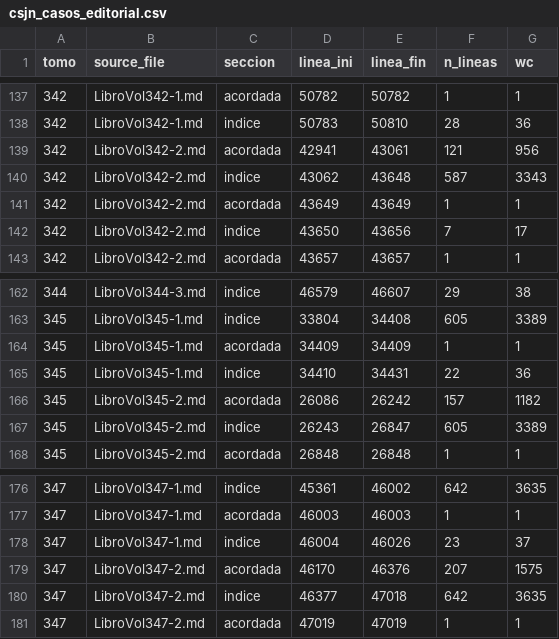
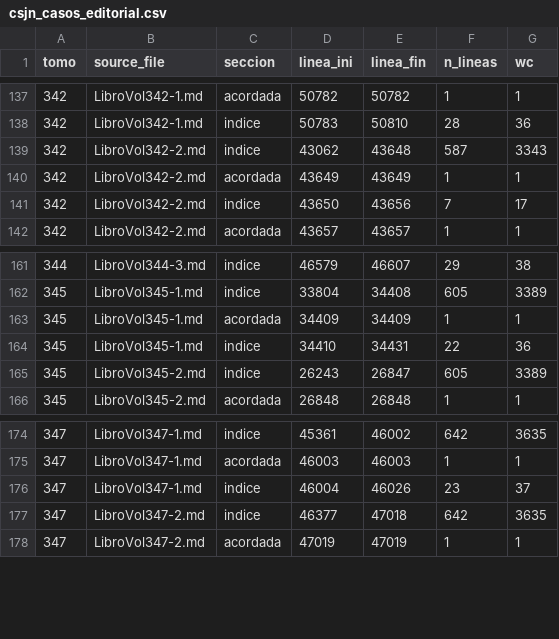
Before and after one commit to guillee1010/corpus-csjn, a CSV file: output/parser/csjn_casos_editorial.csv, drawn as a sheet; only a part is shown, gaps mark what is left out.

Commit message:
H058: B077 fix — editorial detection (acordadas/indices/discursos). New pista editorial_siguiente in detectar_fin_real. New 4th CSV: csjn_casos_editorial.csv (182 sections, 46 files). Impact: -645 segments (editorial removed from case blocks), sin_dispositivo 97->57 (false positives from absorbed editorial eliminated), +1 voto recovered. sin_firma stable at 34.

```diff
--- a/output/parser/csjn_casos_editorial.csv
+++ b/output/parser/csjn_casos_editorial.csv
@@ -138,3 +138,2 @@ tomo,source_file,seccion,linea_ini,linea_fin,n_lineas,wc
 342,LibroVol342-1.md,indice,50783,50810,28,36
-342,LibroVol342-2.md,acordada,42941,43061,121,956
 342,LibroVol342-2.md,indice,43062,43648,587,3343
@@ -165,3 +164,2 @@ tomo,source_file,seccion,linea_ini,linea_fin,n_lineas,wc
 345,LibroVol345-1.md,indice,34410,34431,22,36
-345,LibroVol345-2.md,acordada,26086,26242,157,1182
 345,LibroVol345-2.md,indice,26243,26847,605,3389
@@ -178,3 +176,2 @@ tomo,source_file,seccion,linea_ini,linea_fin,n_lineas,wc
 347,LibroVol347-1.md,indice,46004,46026,23,37
-347,LibroVol347-2.md,acordada,46170,46376,207,1575
 347,LibroVol347-2.md,indice,46377,47018,642,3635
```
Also changed, not shown: 2 other files.
